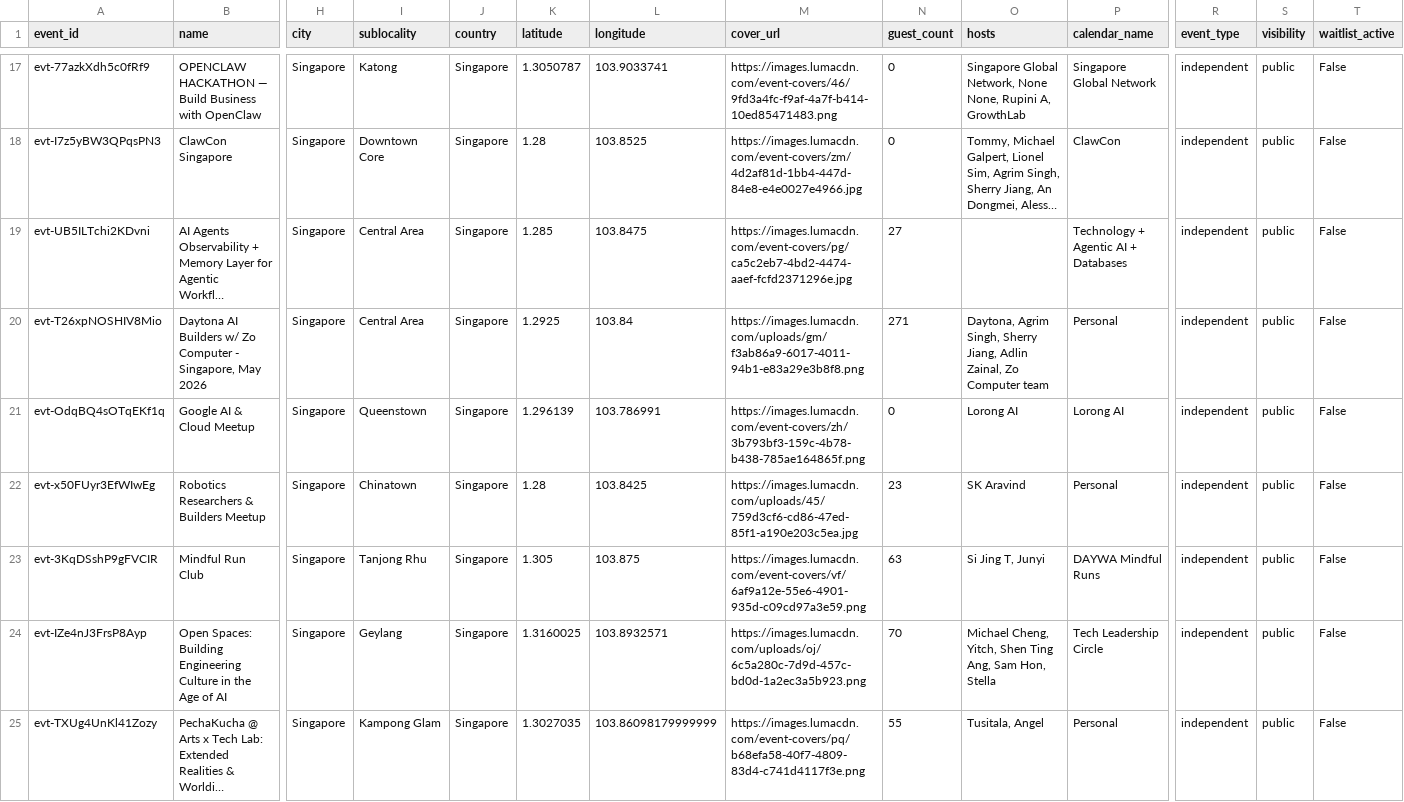
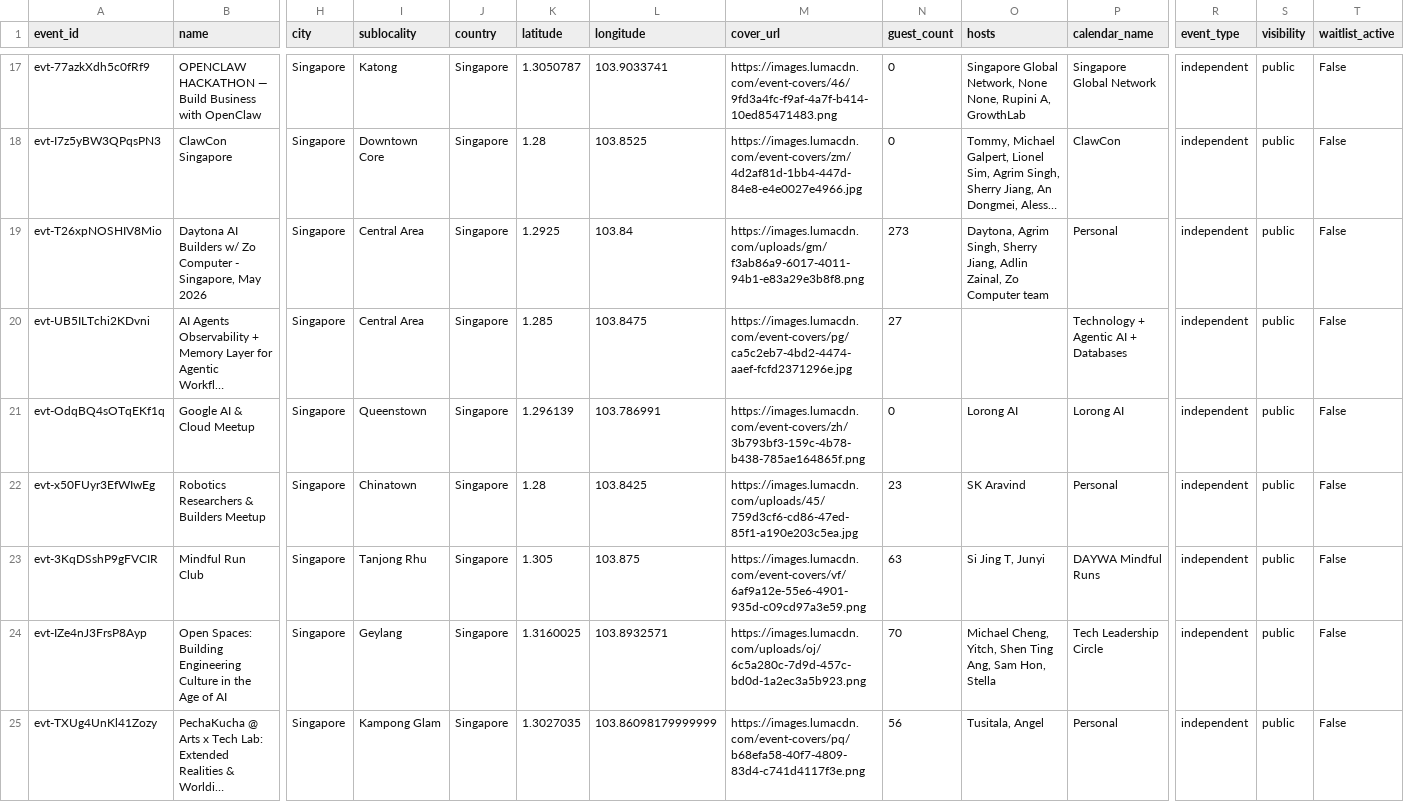
Before and after one commit to himanshusaleria/luma-explore, a CSV file: data/singapore_latest.csv, drawn as a sheet; only a part is shown, gaps mark what is left out; long unchanged cells end in …; removed rows and columns are numbered as before the commit, all else as after; rows hold the shown columns only; the diff covers the shown part only; the diff names each change by its address in the sheet, - before the commit and + after, or states it on an @@ line.

```diff
--- a/data/singapore_latest.csv
+++ b/data/singapore_latest.csv
+row 19: evt-T26xpNOSHIV8Mio | Daytona AI Builders w/ Zo Computer - Singapore, May 2026 | Singapore | Central Area | Singapore | 1.2925 | 103.84 | https://images.lumacdn.com/uploads/gm/f3ab86a9-6017-4011-94b1-e83a29e3b8f8.png | 273 | Daytona, Agrim Singh, Sherry Jiang, Adlin Zainal, Zo Computer team | Personal | independent | public | False
-row 20: evt-T26xpNOSHIV8Mio | Daytona AI Builders w/ Zo Computer - Singapore, May 2026 | Singapore | Central Area | Singapore | 1.2925 | 103.84 | https://images.lumacdn.com/uploads/gm/f3ab86a9-6017-4011-94b1-e83a29e3b8f8.png | 271 | Daytona, Agrim Singh, Sherry Jiang, Adlin Zainal, Zo Computer team | Personal | independent | public | False
-N25 (guest_count): 55
+N25 (guest_count): 56
```
Also changed, not shown: 1 added row, 2 moved rows and 12 edited cells elsewhere in this file, data/bengaluru_latest.csv, data/boston_latest.csv, 14 other files.
